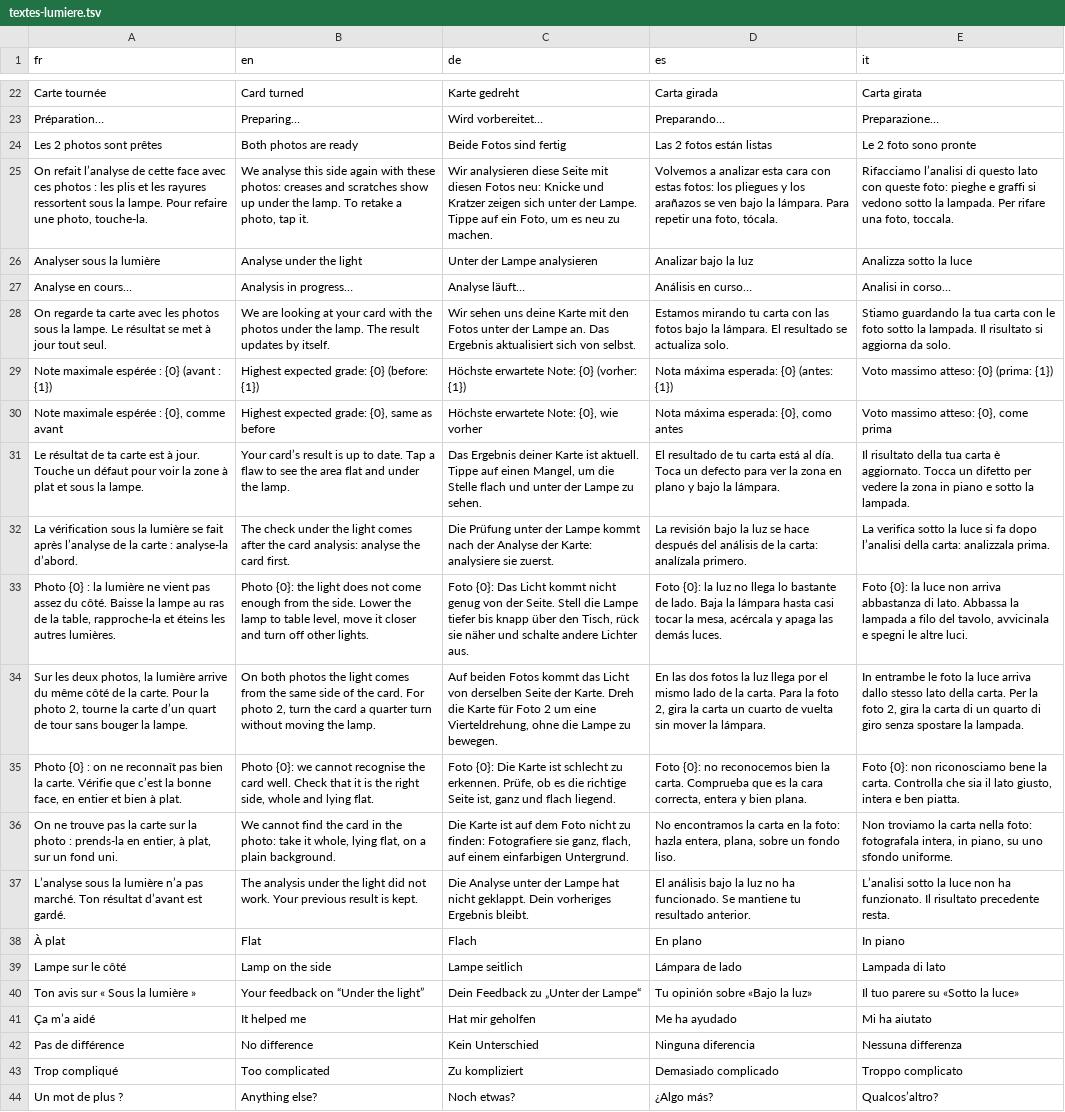
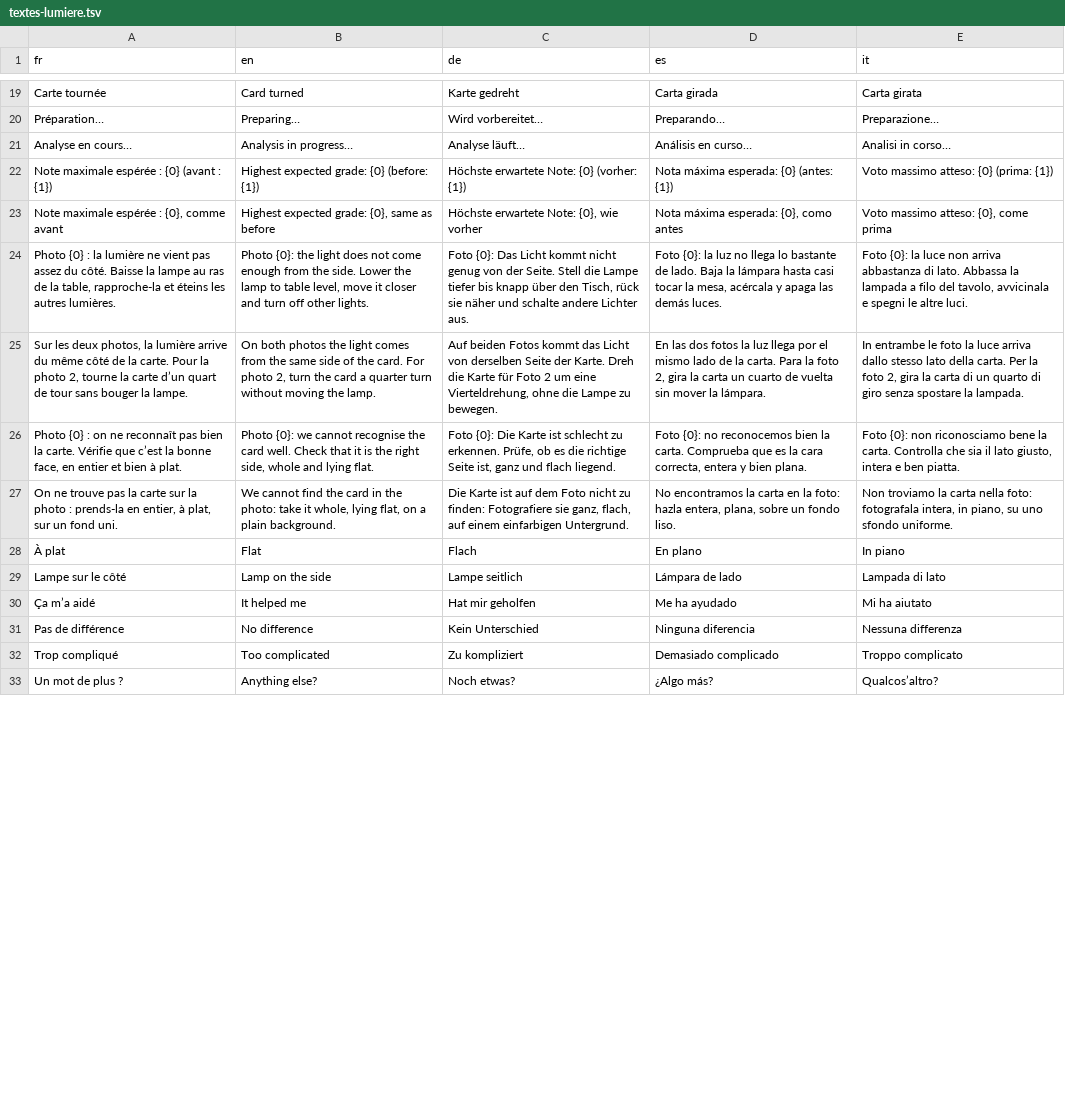
Before and after one commit to blevdosmiles/callit, a TSV file: i18n/textes-lumiere.tsv, drawn as a sheet; only a part is shown, gaps mark what is left out; removed rows and columns are numbered as before the commit, all else as after; the diff covers the shown part only; the diff names each change by its address in the sheet, - before the commit and + after, or states it on an @@ line.

```diff
--- a/i18n/textes-lumiere.tsv
+++ b/i18n/textes-lumiere.tsv
-row 24: Les 2 photos sont prêtes | Both photos are ready | Beide Fotos sind fertig | Las 2 fotos están listas | Le 2 foto sono pronte
-row 25: On refait l’analyse de cette face avec ces photos : les plis et les rayures ressortent sous la lampe. Pour refaire une photo, touche-la. | We analyse this side again with these photos: creases and scratches show up under the lamp. To retake a photo, tap it. | Wir analysieren diese Seite mit diesen Fotos neu: Knicke und Kratzer zeigen sich unter der Lampe. Tippe auf ein Foto, um es neu zu machen. | Volvemos a analizar esta cara con estas fotos: los pliegues y los arañazos se ven bajo la lámpara. Para repetir una foto, tócala. | Rifacciamo l’analisi di questo lato con queste foto: pieghe e graffi si vedono sotto la lampada. Per rifare una foto, toccala.
-row 26: Analyser sous la lumière | Analyse under the light | Unter der Lampe analysieren | Analizar bajo la luz | Analizza sotto la luce
-row 28: On regarde ta carte avec les photos sous la lampe. Le résultat se met à jour tout seul. | We are looking at your card with the photos under the lamp. The result updates by itself. | Wir sehen uns deine Karte mit den Fotos unter der Lampe an. Das Ergebnis aktualisiert sich von selbst. | Estamos mirando tu carta con las fotos bajo la lámpara. El resultado se actualiza solo. | Stiamo guardando la tua carta con le foto sotto la lampada. Il risultato si aggiorna da solo.
-row 31: Le résultat de ta carte est à jour. Touche un défaut pour voir la zone à plat et sous la lampe. | Your card’s result is up to date. Tap a flaw to see the area flat and under the lamp. | Das Ergebnis deiner Karte ist aktuell. Tippe auf einen Mangel, um die Stelle flach und unter der Lampe zu sehen. | El resultado de tu carta está al día. Toca un defecto para ver la zona en plano y bajo la lámpara. | Il risultato della tua carta è aggiornato. Tocca un difetto per vedere la zona in piano e sotto la lampada.
-row 32: La vérification sous la lumière se fait après l’analyse de la carte : analyse-la d’abord. | The check under the light comes after the card analysis: analyse the card first. | Die Prüfung unter der Lampe kommt nach der Analyse der Karte: analysiere sie zuerst. | La revisión bajo la luz se hace después del análisis de la carta: analízala primero. | La verifica sotto la luce si fa dopo l’analisi della carta: analizzala prima.
-row 37: L’analyse sous la lumière n’a pas marché. Ton résultat d’avant est gardé. | The analysis under the light did not work. Your previous result is kept. | Die Analyse unter der Lampe hat nicht geklappt. Dein vorheriges Ergebnis bleibt. | El análisis bajo la luz no ha funcionado. Se mantiene tu resultado anterior. | L’analisi sotto la luce non ha funzionato. Il risultato precedente resta.
-row 40: Ton avis sur « Sous la lumière » | Your feedback on “Under the light” | Dein Feedback zu „Unter der Lampe“ | Tu opinión sobre «Bajo la luz» | Il tuo parere su «Sotto la luce»
```
Also changed, not shown: 25 added rows and 5 removed rows elsewhere in this file, 8 other files.
